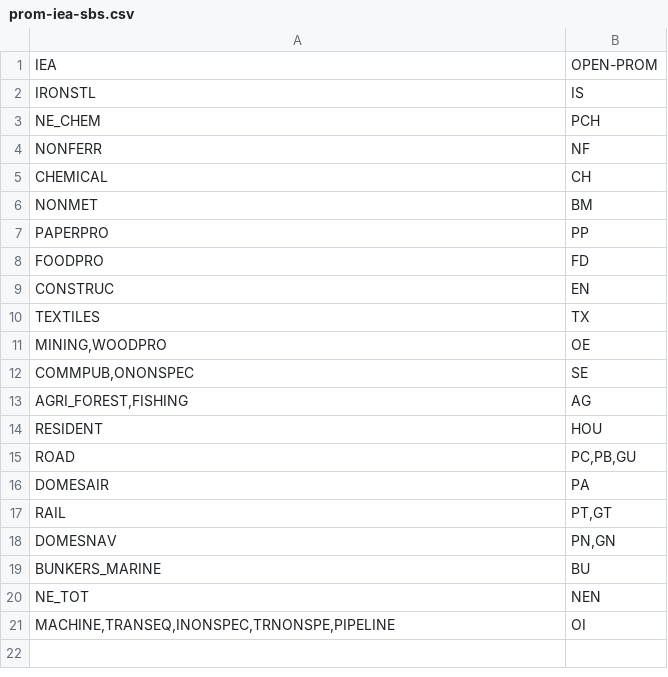
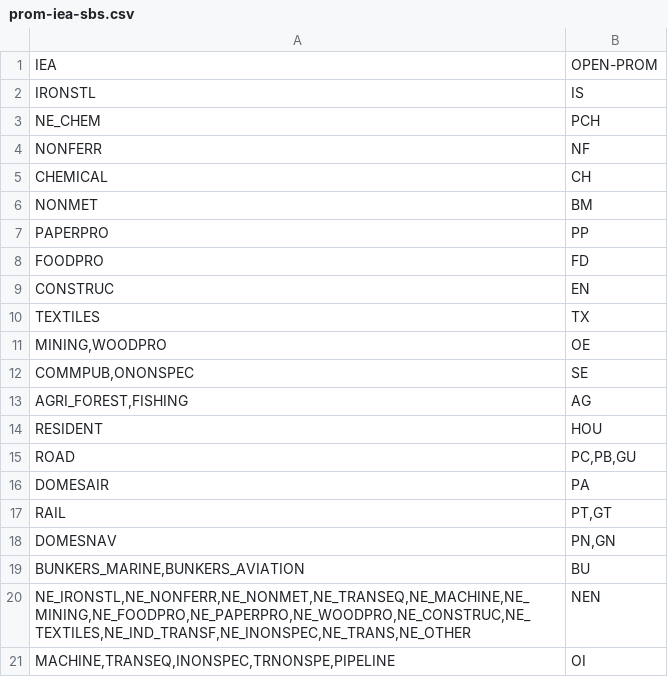
Before and after one commit to e3modelling/mrprom, a CSV file: inst/extdata/sectoral/prom-iea-sbs.csv, drawn as a sheet.

```diff
--- a/inst/extdata/sectoral/prom-iea-sbs.csv
+++ b/inst/extdata/sectoral/prom-iea-sbs.csv
@@ -18,4 +18,4 @@ IEA,OPEN-PROM
 "DOMESNAV","PN,GN"
-"BUNKERS_MARINE","BU"
-"NE_TOT","NEN"
+"BUNKERS_MARINE,BUNKERS_AVIATION","BU"
+"NE_IRONSTL,NE_NONFERR,NE_NONMET,NE_TRANSEQ,NE_MACHINE,NE_MINING,NE_FOODPRO,NE_PAPERPRO,NE_WOODPRO,NE_CONSTRUC,NE_TEXTILES,NE_IND_TRANSF,NE_INONSPEC,NE_TRANS,NE_OTHER","NEN"
 "MACHINE,TRANSEQ,INONSPEC,TRNONSPE,PIPELINE","OI"
```
Also changed, not shown: inst/extdata/sectoral/prom-iea-fuelcons-mapping.csv, 4 other files.
